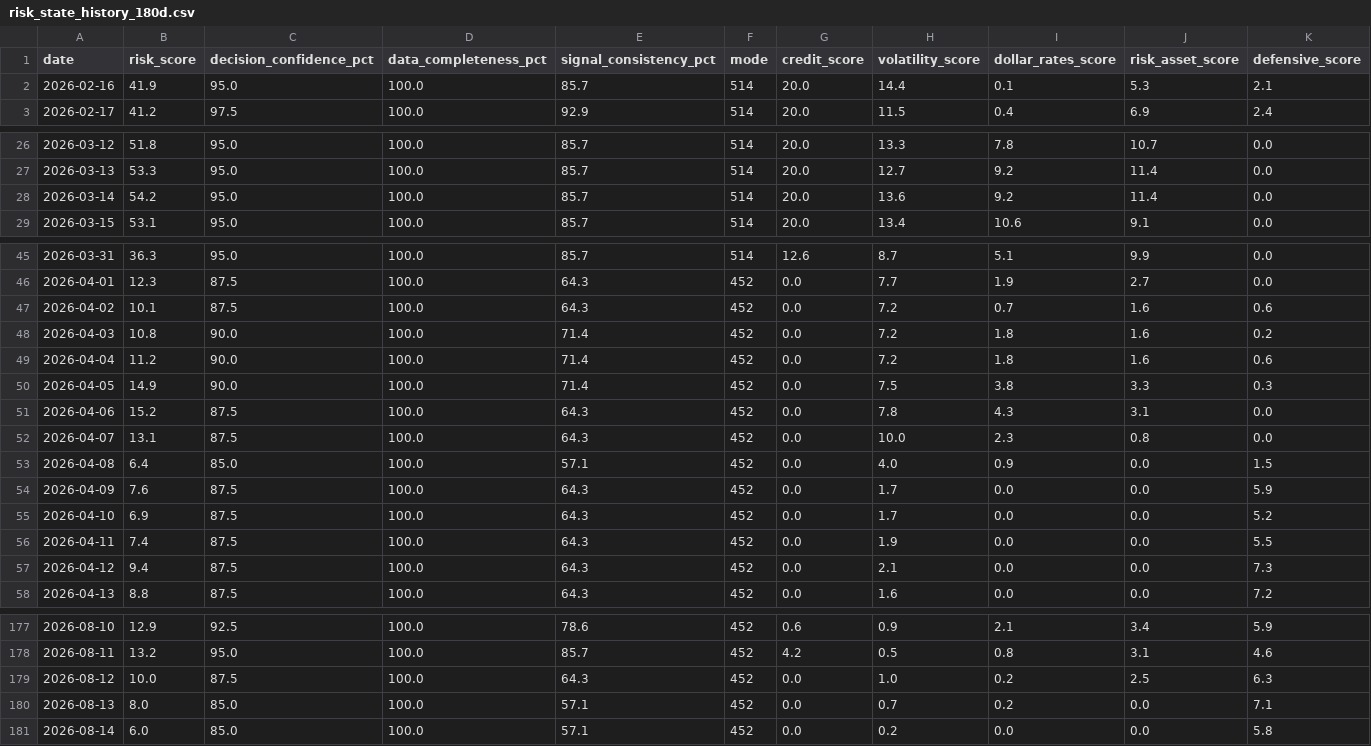
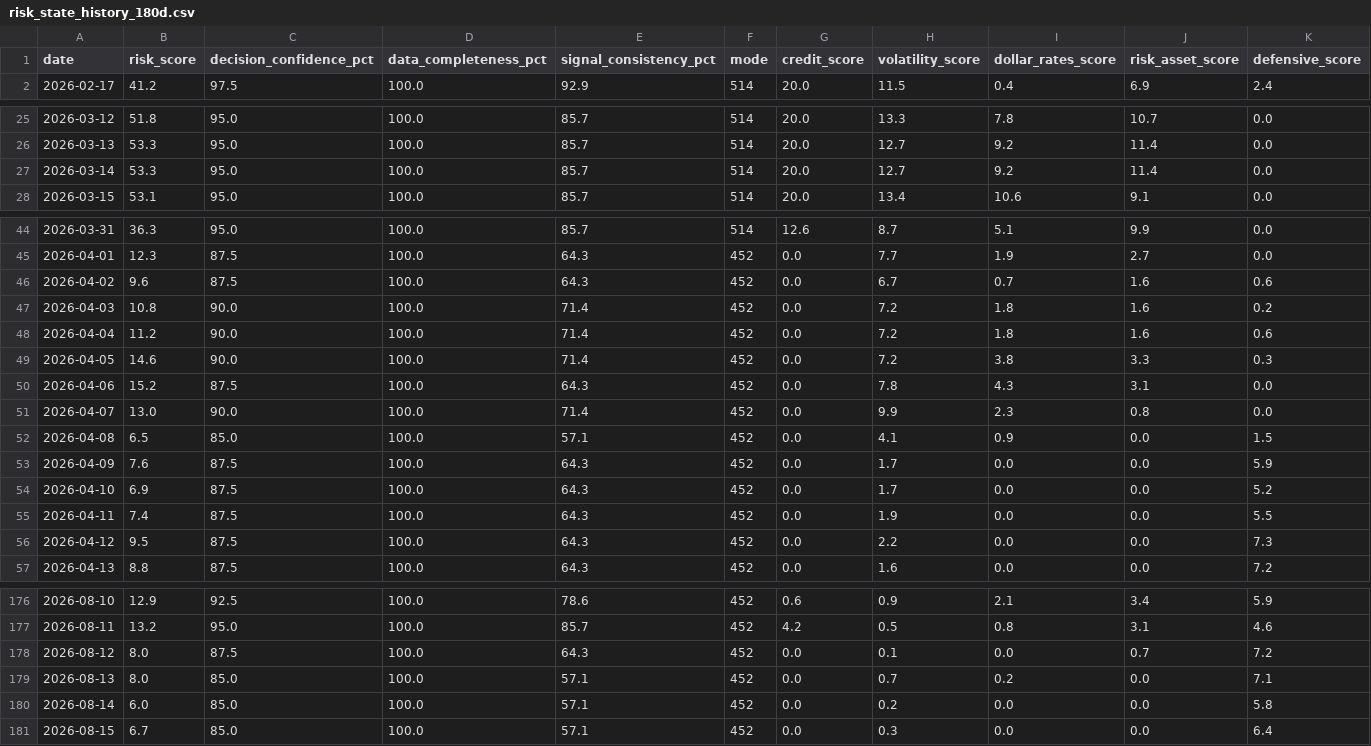
Before and after one commit to stutjeff/pios-capital-flow-engine, a CSV file: data/risk_state_history_180d.csv, drawn as a sheet; only a part is shown, gaps mark what is left out; the diff covers the shown part only.

```diff
--- a/data/risk_state_history_180d.csv
+++ b/data/risk_state_history_180d.csv
@@ -1,3 +1,2 @@
 date,risk_score,decision_confidence_pct,data_completeness_pct,signal_consistency_pct,mode,credit_score,volatility_score,dollar_rates_score,risk_asset_score,defensive_score
-2026-02-16,41.9,95.0,100.0,85.7,514,20.0,14.4,0.1,5.3,2.1
 2026-02-17,41.2,97.5,100.0,92.9,514,20.0,11.5,0.4,6.9,2.4
@@ -27,3 +26,3 @@ date,risk_score,decision_confidence_pct,data_completeness_pct,signal_consistency
 2026-03-13,53.3,95.0,100.0,85.7,514,20.0,12.7,9.2,11.4,0.0
-2026-03-14,54.2,95.0,100.0,85.7,514,20.0,13.6,9.2,11.4,0.0
+2026-03-14,53.3,95.0,100.0,85.7,514,20.0,12.7,9.2,11.4,0.0
 2026-03-15,53.1,95.0,100.0,85.7,514,20.0,13.4,10.6,9.1,0.0
@@ -46,9 +45,9 @@ date,risk_score,decision_confidence_pct,data_completeness_pct,signal_consistency
 2026-04-01,12.3,87.5,100.0,64.3,452,0.0,7.7,1.9,2.7,0.0
-2026-04-02,10.1,87.5,100.0,64.3,452,0.0,7.2,0.7,1.6,0.6
+2026-04-02,9.6,87.5,100.0,64.3,452,0.0,6.7,0.7,1.6,0.6
 2026-04-03,10.8,90.0,100.0,71.4,452,0.0,7.2,1.8,1.6,0.2
 2026-04-04,11.2,90.0,100.0,71.4,452,0.0,7.2,1.8,1.6,0.6
-2026-04-05,14.9,90.0,100.0,71.4,452,0.0,7.5,3.8,3.3,0.3
+2026-04-05,14.6,90.0,100.0,71.4,452,0.0,7.2,3.8,3.3,0.3
 2026-04-06,15.2,87.5,100.0,64.3,452,0.0,7.8,4.3,3.1,0.0
-2026-04-07,13.1,87.5,100.0,64.3,452,0.0,10.0,2.3,0.8,0.0
-2026-04-08,6.4,85.0,100.0,57.1,452,0.0,4.0,0.9,0.0,1.5
+2026-04-07,13.0,90.0,100.0,71.4,452,0.0,9.9,2.3,0.8,0.0
+2026-04-08,6.5,85.0,100.0,57.1,452,0.0,4.1,0.9,0.0,1.5
 2026-04-09,7.6,87.5,100.0,64.3,452,0.0,1.7,0.0,0.0,5.9
@@ -56,3 +55,3 @@ date,risk_score,decision_confidence_pct,data_completeness_pct,signal_consistency
 2026-04-11,7.4,87.5,100.0,64.3,452,0.0,1.9,0.0,0.0,5.5
-2026-04-12,9.4,87.5,100.0,64.3,452,0.0,2.1,0.0,0.0,7.3
+2026-04-12,9.5,87.5,100.0,64.3,452,0.0,2.2,0.0,0.0,7.3
 2026-04-13,8.8,87.5,100.0,64.3,452,0.0,1.6,0.0,0.0,7.2
@@ -178,4 +177,5 @@ date,risk_score,decision_confidence_pct,data_completeness_pct,signal_consistency
 2026-08-11,13.2,95.0,100.0,85.7,452,4.2,0.5,0.8,3.1,4.6
-2026-08-12,10.0,87.5,100.0,64.3,452,0.0,1.0,0.2,2.5,6.3
+2026-08-12,8.0,87.5,100.0,64.3,452,0.0,0.1,0.0,0.7,7.2
 2026-08-13,8.0,85.0,100.0,57.1,452,0.0,0.7,0.2,0.0,7.1
 2026-08-14,6.0,85.0,100.0,57.1,452,0.0,0.2,0.0,0.0,5.8
+2026-08-15,6.7,85.0,100.0,57.1,452,0.0,0.3,0.0,0.0,6.4
```
Also changed, not shown: 46 edited cells elsewhere in this file, data/capital_flow_timeseries_180d.csv, data/factor_analysis.csv, 3 other files.
